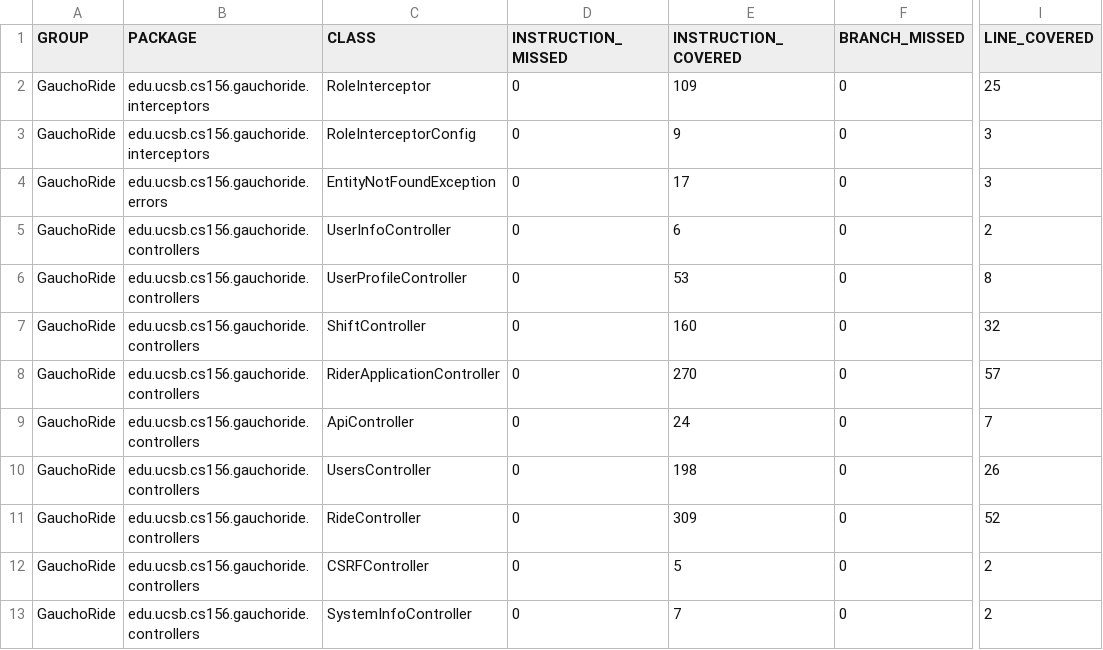
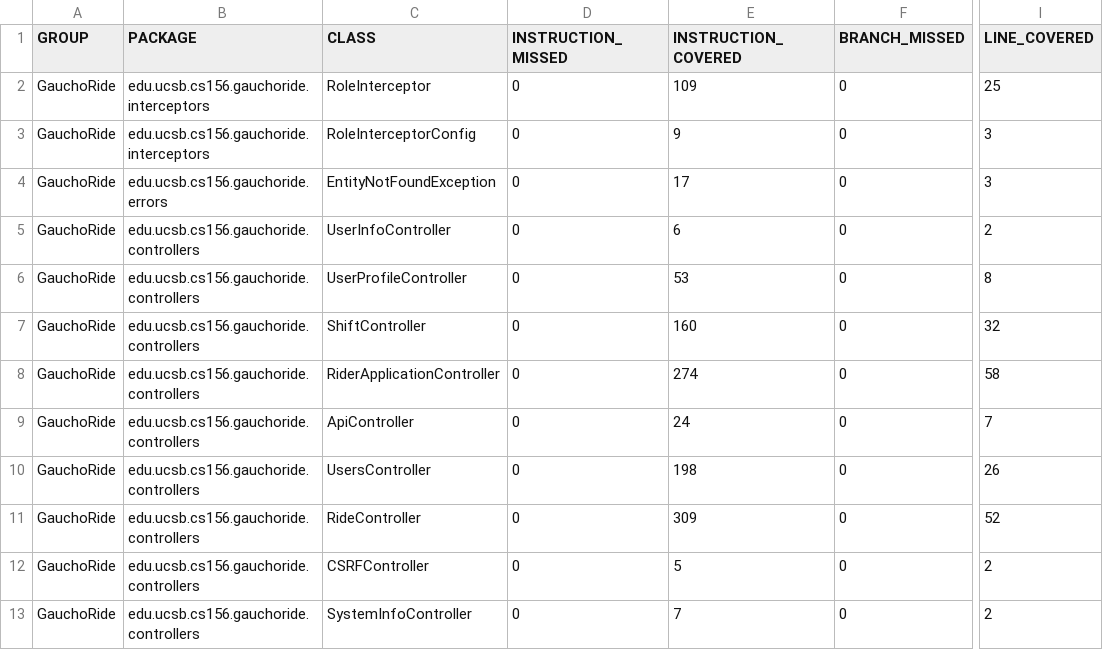
Before and after one commit to ucsb-cs156-w24/proj-gauchoride-w24-7pm-1, a CSV file: jacoco/jacoco.csv, drawn as a sheet; only a part is shown, gaps mark what is left out; the diff names each change by its address in the sheet, - before the commit and + after, or states it on an @@ line.

```diff
--- a/jacoco/jacoco.csv
+++ b/jacoco/jacoco.csv
-E8 (INSTRUCTION_COVERED): 270
+E8 (INSTRUCTION_COVERED): 274
-I8 (LINE_COVERED): 57
+I8 (LINE_COVERED): 58
```
Also changed, not shown: 7 other files.
